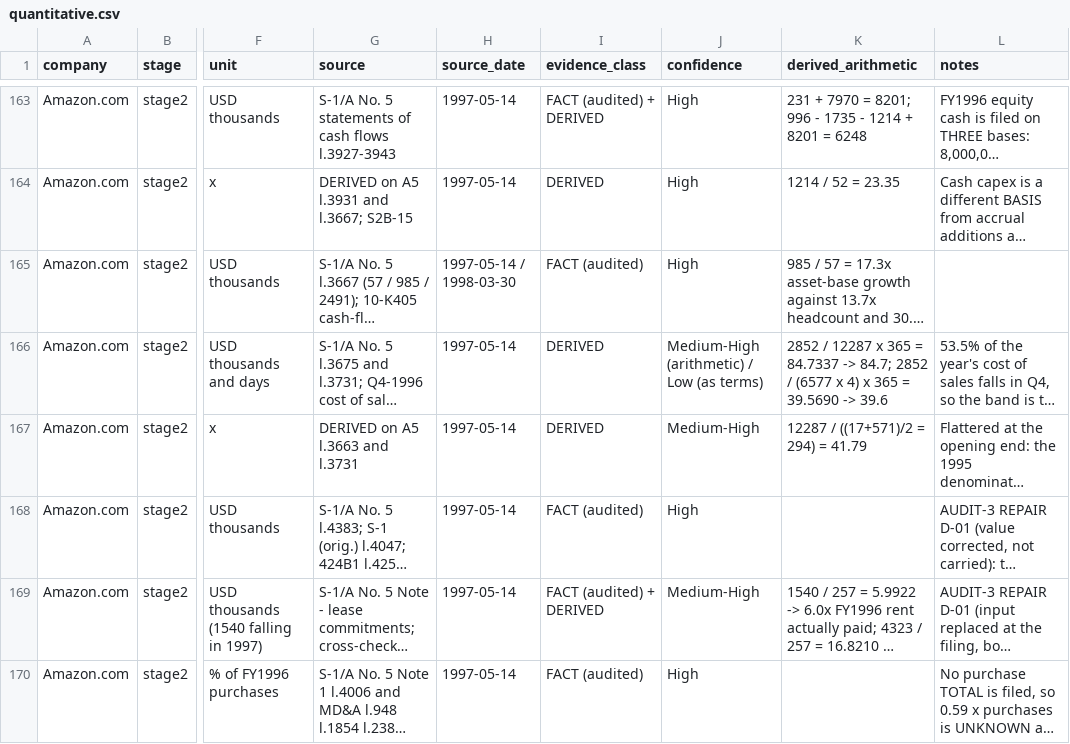
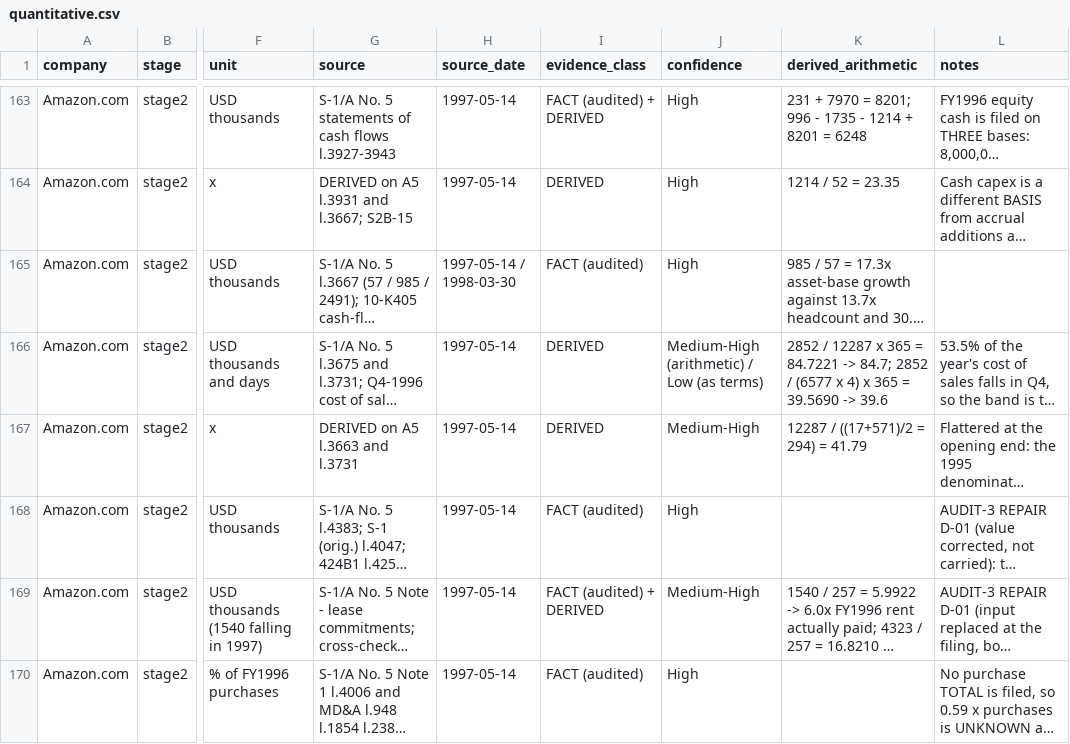
Before and after one commit to RudraNarayanP/founder-s-play-book, a CSV file: founders_playbook/01_companies/company_001_amazon/quantitative.csv, drawn as a sheet; only a part is shown, gaps mark what is left out; long unchanged cells end in …; the diff covers the shown part only; the diff names each change by its address in the sheet, - before the commit and + after, or states it on an @@ line.

```diff
--- a/founders_playbook/01_companies/company_001_amazon/quantitative.csv
+++ b/founders_playbook/01_companies/company_001_amazon/quantitative.csv
-K166 (derived_arithmetic): …365 = 84.7337 -> 84.7;…
+K166 (derived_arithmetic): …365 = 84.7221 -> 84.7;…
```
Also changed, not shown: 3 edited cells elsewhere in this file, founders_playbook/01_companies/company_001_amazon/conflicts.csv, founders_playbook/01_companies/company_001_amazon/data_gaps.csv, 5 other files.
